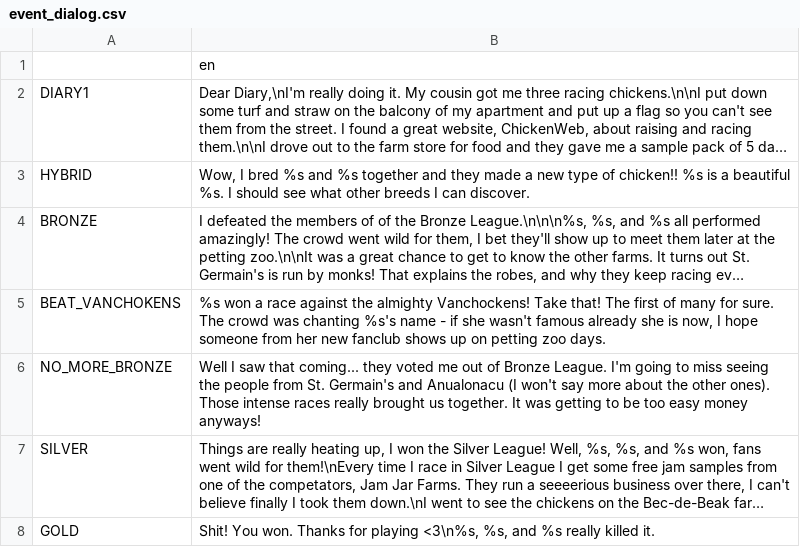
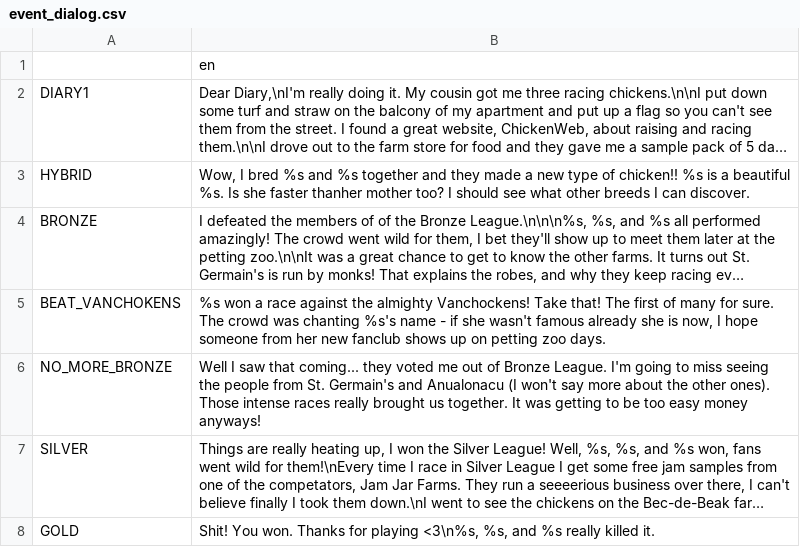
Before and after one commit to RoxT/Mignon, a CSV file: Project/Journal/event_dialog.csv, drawn as a sheet; long unchanged cells end in …; the diff names each change by its address in the sheet, - before the commit and + after, or states it on an @@ line.

```diff
--- a/Project/Journal/event_dialog.csv
+++ b/Project/Journal/event_dialog.csv
-B3: …beautiful %s. I should…
+B3: …beautiful %s. Is she faster thanher mother too? I should…
```
Also changed, not shown: 7 other files.
